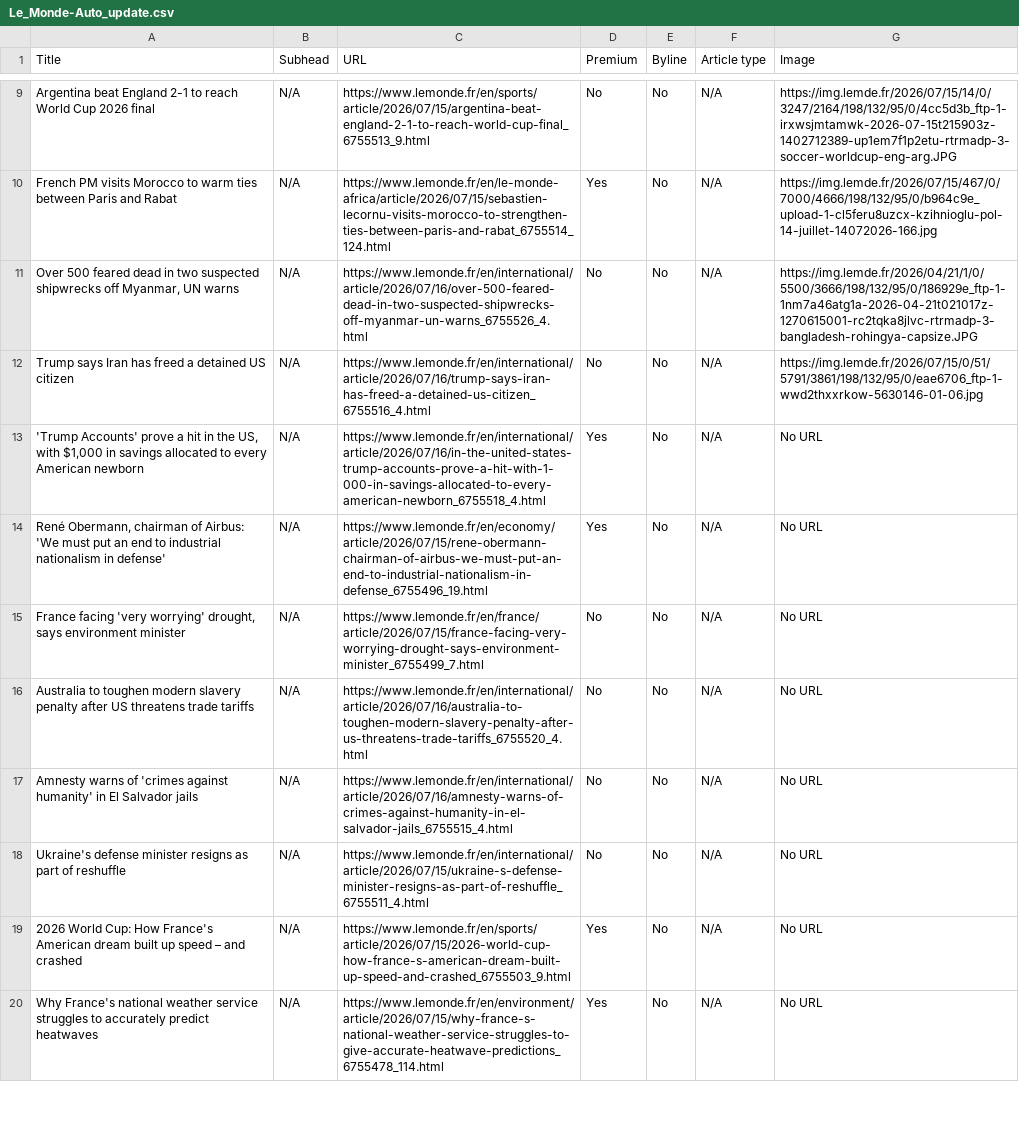
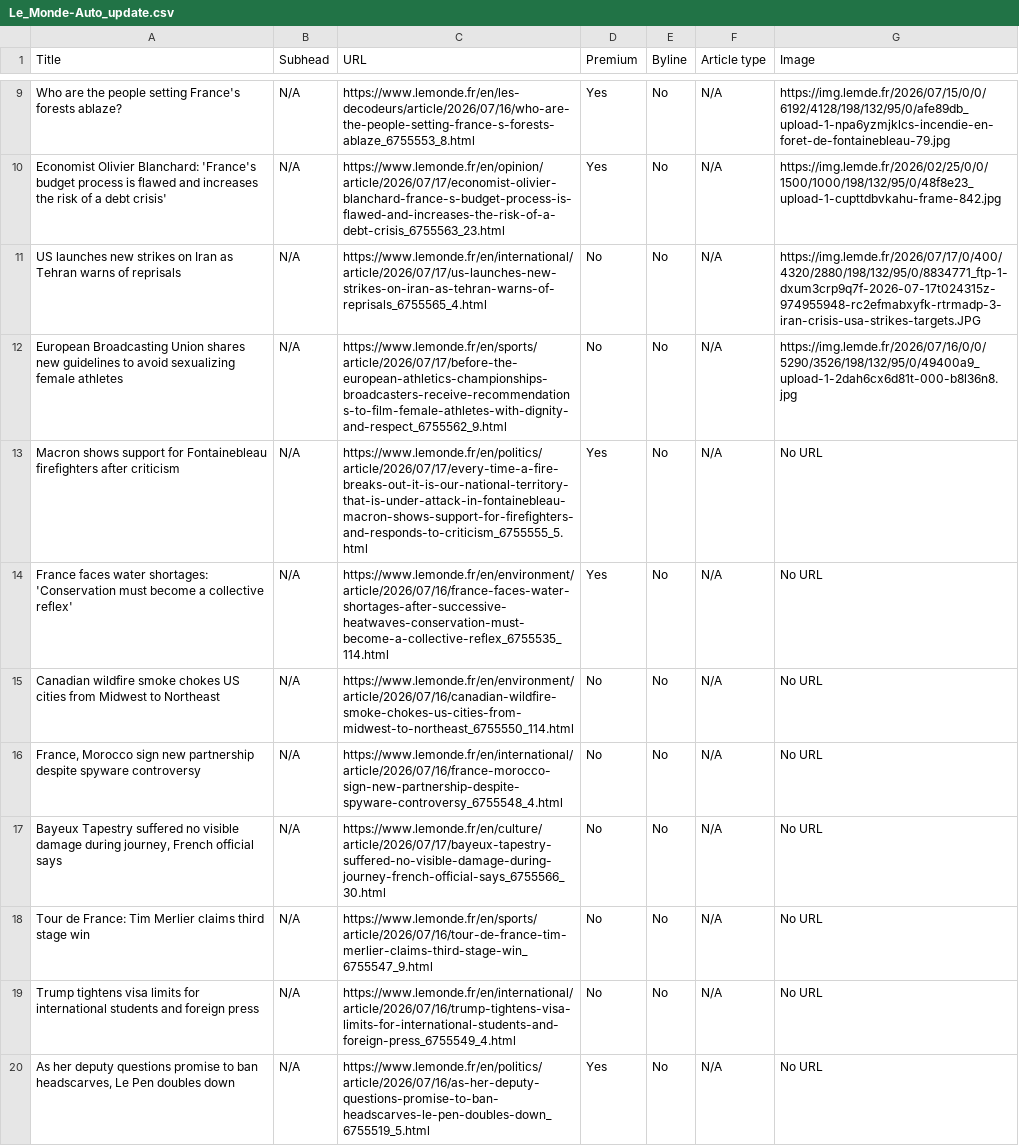
Before and after one commit to ChrisCaurla/07-homework-Le_Monde, a CSV file: Le_Monde-Auto_update.csv, drawn as a sheet; only a part is shown, gaps mark what is left out; the diff covers the shown part only; the diff names each change by its address in the sheet, - before the commit and + after, or states it on an @@ line.

```diff
--- a/Le_Monde-Auto_update.csv
+++ b/Le_Monde-Auto_update.csv
-A9 (Title): Argentina beat England 2-1 to reach World Cup 2026 final
+A9 (Title): Who are the people setting France's forests ablaze?
-C9 (URL): https://www.lemonde.fr/en/sports/article/2026/07/15/argentina-beat-england-2-1-to-reach-world-cup-final_6755513_9.html
+C9 (URL): https://www.lemonde.fr/en/les-decodeurs/article/2026/07/16/who-are-the-people-setting-france-s-forests-ablaze_6755553_8.html
-D9 (Premium): No
+D9 (Premium): Yes
-G9 (Image): https://img.lemde.fr/2026/07/15/14/0/3247/2164/198/132/95/0/4cc5d3b_ftp-1-irxwsjmtamwk-2026-07-15t215903z-1402712389-up1em7f1p2etu-rtrmadp-3-soccer-worldcup-eng-arg.JPG
+G9 (Image): https://img.lemde.fr/2026/07/15/0/0/6192/4128/198/132/95/0/afe89db_upload-1-npa6yzmjklcs-incendie-en-foret-de-fontainebleau-79.jpg
-A10 (Title): French PM visits Morocco to warm ties between Paris and Rabat
+A10 (Title): Economist Olivier Blanchard: 'France's budget process is flawed and increases the risk of a debt crisis'
-C10 (URL): https://www.lemonde.fr/en/le-monde-africa/article/2026/07/15/sebastien-lecornu-visits-morocco-to-strengthen-ties-between-paris-and-rabat_6755514_124.html
+C10 (URL): https://www.lemonde.fr/en/opinion/article/2026/07/17/economist-olivier-blanchard-france-s-budget-process-is-flawed-and-increases-the-risk-of-a-debt-crisis_6755563_23.html
-G10 (Image): https://img.lemde.fr/2026/07/15/467/0/7000/4666/198/132/95/0/b964c9e_upload-1-cl5feru8uzcx-kzihnioglu-pol-14-juillet-14072026-166.jpg
+G10 (Image): https://img.lemde.fr/2026/02/25/0/0/1500/1000/198/132/95/0/48f8e23_upload-1-cupttdbvkahu-frame-842.jpg
-A11 (Title): Over 500 feared dead in two suspected shipwrecks off Myanmar, UN warns
+A11 (Title): US launches new strikes on Iran as Tehran warns of reprisals
-C11 (URL): https://www.lemonde.fr/en/international/article/2026/07/16/over-500-feared-dead-in-two-suspected-shipwrecks-off-myanmar-un-warns_6755526_4.html
+C11 (URL): https://www.lemonde.fr/en/international/article/2026/07/17/us-launches-new-strikes-on-iran-as-tehran-warns-of-reprisals_6755565_4.html
-G11 (Image): https://img.lemde.fr/2026/04/21/1/0/5500/3666/198/132/95/0/186929e_ftp-1-1nm7a46atg1a-2026-04-21t021017z-1270615001-rc2tqka8jlvc-rtrmadp-3-bangladesh-rohingya-capsize.JPG
+G11 (Image): https://img.lemde.fr/2026/07/17/0/400/4320/2880/198/132/95/0/8834771_ftp-1-dxum3crp9q7f-2026-07-17t024315z-974955948-rc2efmabxyfk-rtrmadp-3-iran-crisis-usa-strikes-targets.JPG
-A12 (Title): Trump says Iran has freed a detained US citizen
+A12 (Title): European Broadcasting Union shares new guidelines to avoid sexualizing female athletes
-C12 (URL): https://www.lemonde.fr/en/international/article/2026/07/16/trump-says-iran-has-freed-a-detained-us-citizen_6755516_4.html
+C12 (URL): https://www.lemonde.fr/en/sports/article/2026/07/17/before-the-european-athletics-championships-broadcasters-receive-recommendations-to-film-female-athletes-with-dignity-and-respect_6755562_9.html
-G12 (Image): https://img.lemde.fr/2026/07/15/0/51/5791/3861/198/132/95/0/eae6706_ftp-1-wwd2thxxrkow-5630146-01-06.jpg
+G12 (Image): https://img.lemde.fr/2026/07/16/0/0/5290/3526/198/132/95/0/49400a9_upload-1-2dah6cx6d81t-000-b8l36n8.jpg
-A13 (Title): 'Trump Accounts' prove a hit in the US, with $1,000 in savings allocated to every American newborn
+A13 (Title): Macron shows support for Fontainebleau firefighters after criticism
-C13 (URL): https://www.lemonde.fr/en/international/article/2026/07/16/in-the-united-states-trump-accounts-prove-a-hit-with-1-000-in-savings-allocated-to-every-american-newborn_6755518_4.html
+C13 (URL): https://www.lemonde.fr/en/politics/article/2026/07/17/every-time-a-fire-breaks-out-it-is-our-national-territory-that-is-under-attack-in-fontainebleau-macron-shows-support-for-firefighters-and-responds-to-criticism_6755555_5.html
-A14 (Title): René Obermann, chairman of Airbus: 'We must put an end to industrial nationalism in defense'
+A14 (Title): France faces water shortages: 'Conservation must become a collective reflex'
-C14 (URL): https://www.lemonde.fr/en/economy/article/2026/07/15/rene-obermann-chairman-of-airbus-we-must-put-an-end-to-industrial-nationalism-in-defense_6755496_19.html
+C14 (URL): https://www.lemonde.fr/en/environment/article/2026/07/16/france-faces-water-shortages-after-successive-heatwaves-conservation-must-become-a-collective-reflex_6755535_114.html
-A15 (Title): France facing 'very worrying' drought, says environment minister
+A15 (Title): Canadian wildfire smoke chokes US cities from Midwest to Northeast
-C15 (URL): https://www.lemonde.fr/en/france/article/2026/07/15/france-facing-very-worrying-drought-says-environment-minister_6755499_7.html
+C15 (URL): https://www.lemonde.fr/en/environment/article/2026/07/16/canadian-wildfire-smoke-chokes-us-cities-from-midwest-to-northeast_6755550_114.html
-A16 (Title): Australia to toughen modern slavery penalty after US threatens trade tariffs
+A16 (Title): France, Morocco sign new partnership despite spyware controversy
-C16 (URL): https://www.lemonde.fr/en/international/article/2026/07/16/australia-to-toughen-modern-slavery-penalty-after-us-threatens-trade-tariffs_6755520_4.html
+C16 (URL): https://www.lemonde.fr/en/international/article/2026/07/16/france-morocco-sign-new-partnership-despite-spyware-controversy_6755548_4.html
-A17 (Title): Amnesty warns of 'crimes against humanity' in El Salvador jails
+A17 (Title): Bayeux Tapestry suffered no visible damage during journey, French official says
-C17 (URL): https://www.lemonde.fr/en/international/article/2026/07/16/amnesty-warns-of-crimes-against-humanity-in-el-salvador-jails_6755515_4.html
+C17 (URL): https://www.lemonde.fr/en/culture/article/2026/07/17/bayeux-tapestry-suffered-no-visible-damage-during-journey-french-official-says_6755566_30.html
-A18 (Title): Ukraine's defense minister resigns as part of reshuffle
+A18 (Title): Tour de France: Tim Merlier claims third stage win
-C18 (URL): https://www.lemonde.fr/en/international/article/2026/07/15/ukraine-s-defense-minister-resigns-as-part-of-reshuffle_6755511_4.html
+C18 (URL): https://www.lemonde.fr/en/sports/article/2026/07/16/tour-de-france-tim-merlier-claims-third-stage-win_6755547_9.html
-A19 (Title): 2026 World Cup: How France's American dream built up speed – and crashed
+A19 (Title): Trump tightens visa limits for international students and foreign press
-C19 (URL): https://www.lemonde.fr/en/sports/article/2026/07/15/2026-world-cup-how-france-s-american-dream-built-up-speed-and-crashed_6755503_9.html
+C19 (URL): https://www.lemonde.fr/en/international/article/2026/07/16/trump-tightens-visa-limits-for-international-students-and-foreign-press_6755549_4.html
-D19 (Premium): Yes
+D19 (Premium): No
-A20 (Title): Why France's national weather service struggles to accurately predict heatwaves
+A20 (Title): As her deputy questions promise to ban headscarves, Le Pen doubles down
-C20 (URL): https://www.lemonde.fr/en/environment/article/2026/07/15/why-france-s-national-weather-service-struggles-to-give-accurate-heatwave-predictions_6755478_114.html
+C20 (URL): https://www.lemonde.fr/en/politics/article/2026/07/16/as-her-deputy-questions-promise-to-ban-headscarves-le-pen-doubles-down_6755519_5.html
```
Also changed, not shown: 1 added row, 1 removed row and 46 edited cells elsewhere in this file.
